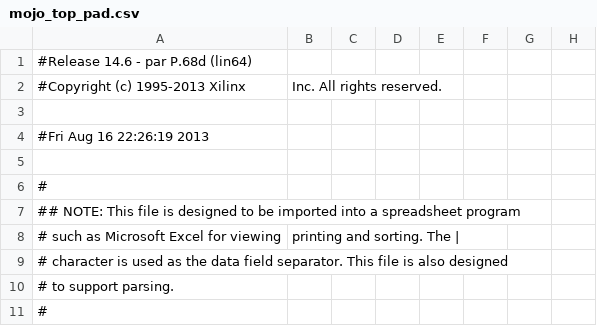
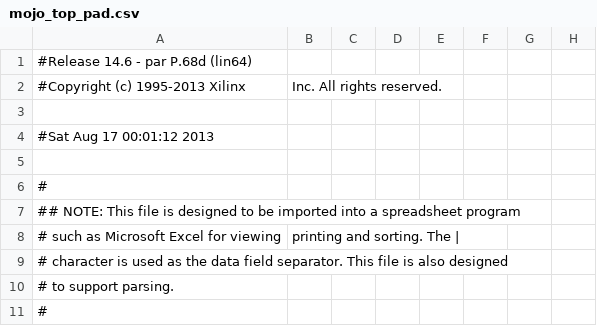
Before and after one commit to ehayon/FPGA-PWM, a CSV file: syn/mojo_top_pad.csv, drawn as a sheet; only a part is shown; the diff names each change by its address in the sheet, - before the commit and + after, or states it on an @@ line.

```diff
--- a/syn/mojo_top_pad.csv
+++ b/syn/mojo_top_pad.csv
-A4: #Fri Aug 16 22:26:19 2013
+A4: #Sat Aug 17 00:01:12 2013
```
Also changed, not shown: 46 other files.
